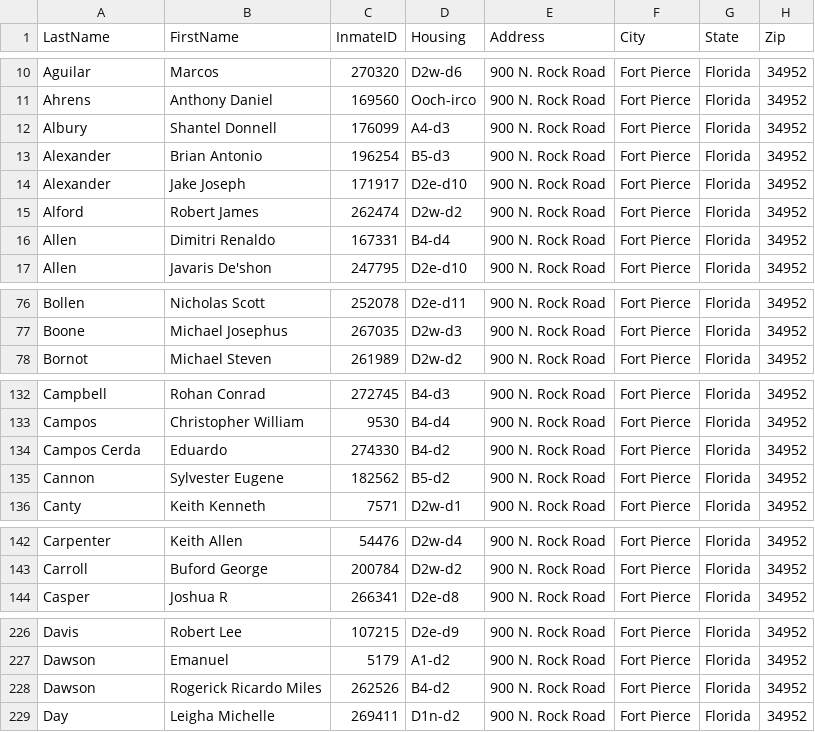
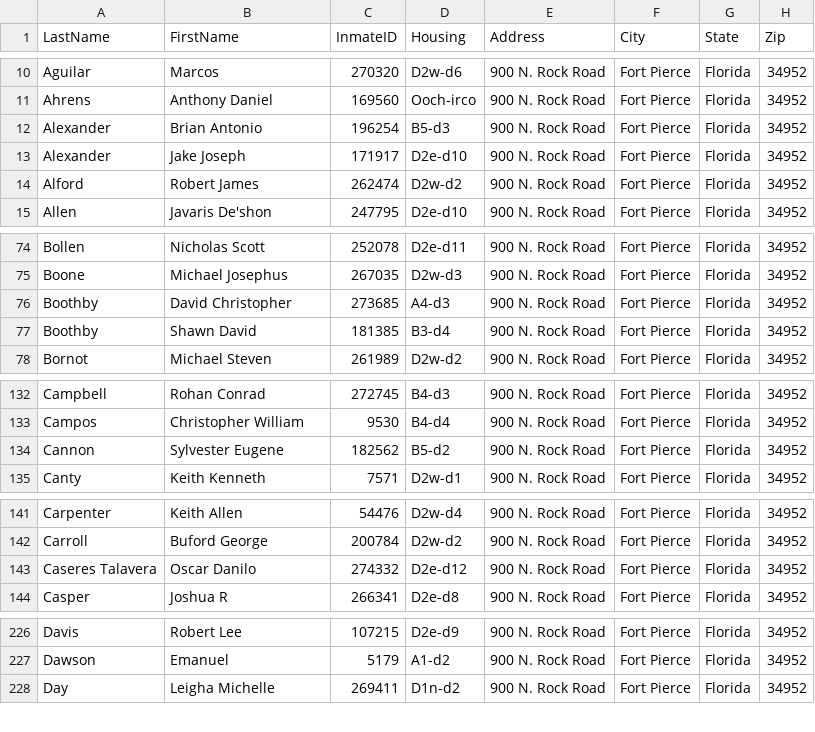
Before and after one commit to webrezaul/david, a CSV file: inmate_list.csv, drawn as a sheet; only a part is shown, gaps mark what is left out; removed rows and columns are numbered as before the commit, all else as after; the diff covers the shown part only; the diff names each change by its address in the sheet, - before the commit and + after, or states it on an @@ line.

```diff
--- a/inmate_list.csv
+++ b/inmate_list.csv
-row 12: Albury | Shantel Donnell | 176099 | A4-d3 | 900 N. Rock Road | Fort Pierce | Florida | 34952
-row 16: Allen | Dimitri Renaldo | 167331 | B4-d4 | 900 N. Rock Road | Fort Pierce | Florida | 34952
+row 76: Boothby | David Christopher | 273685 | A4-d3 | 900 N. Rock Road | Fort Pierce | Florida | 34952
+row 77: Boothby | Shawn David | 181385 | B3-d4 | 900 N. Rock Road | Fort Pierce | Florida | 34952
-row 134: Campos Cerda | Eduardo | 274330 | B4-d2 | 900 N. Rock Road | Fort Pierce | Florida | 34952
+row 143: Caseres Talavera | Oscar Danilo | 274332 | D2e-d12 | 900 N. Rock Road | Fort Pierce | Florida | 34952
-row 228: Dawson | Rogerick Ricardo Miles | 262526 | B4-d2 | 900 N. Rock Road | Fort Pierce | Florida | 34952
```
Also changed, not shown: 3 added rows, 4 removed rows and 10 edited cells elsewhere in this file, 1 other file.
